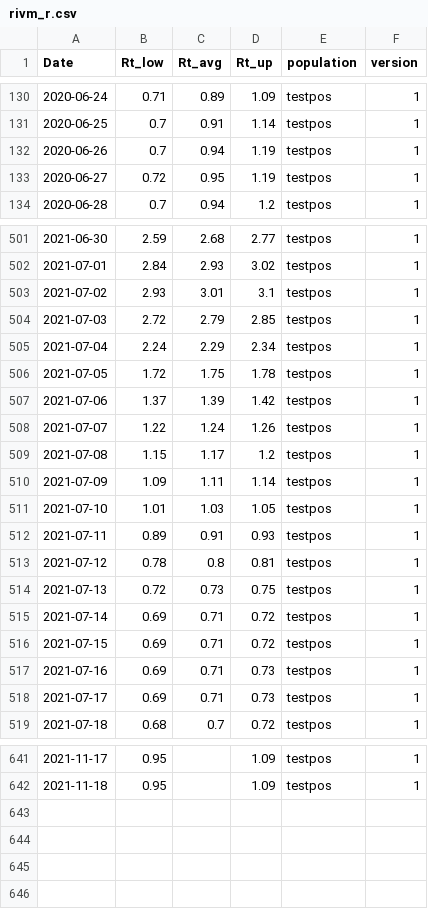
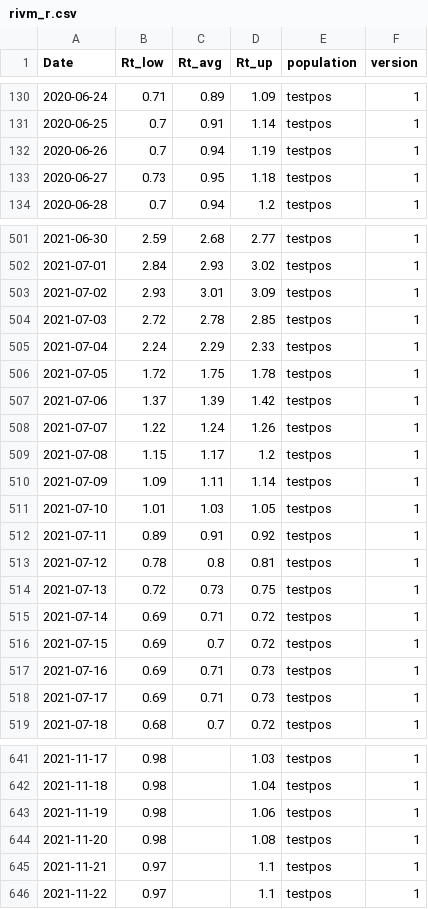
Before and after one commit to cjvanzwol/covid, a CSV file: data/csvs/rivm_r.csv, drawn as a sheet; only a part is shown, gaps mark what is left out; the diff covers the shown part only.

```diff
--- a/data/csvs/rivm_r.csv
+++ b/data/csvs/rivm_r.csv
@@ -132,3 +132,3 @@ Date,Rt_low,Rt_avg,Rt_up,population,version
 2020-06-26,0.7,0.94,1.19,testpos,1
-2020-06-27,0.72,0.95,1.19,testpos,1
+2020-06-27,0.73,0.95,1.18,testpos,1
 2020-06-28,0.7,0.94,1.2,testpos,1
@@ -502,5 +502,5 @@ Date,Rt_low,Rt_avg,Rt_up,population,version
 2021-07-01,2.84,2.93,3.02,testpos,1
-2021-07-02,2.93,3.01,3.1,testpos,1
-2021-07-03,2.72,2.79,2.85,testpos,1
-2021-07-04,2.24,2.29,2.34,testpos,1
+2021-07-02,2.93,3.01,3.09,testpos,1
+2021-07-03,2.72,2.78,2.85,testpos,1
+2021-07-04,2.24,2.29,2.33,testpos,1
 2021-07-05,1.72,1.75,1.78,testpos,1
@@ -511,3 +511,3 @@ Date,Rt_low,Rt_avg,Rt_up,population,version
 2021-07-10,1.01,1.03,1.05,testpos,1
-2021-07-11,0.89,0.91,0.93,testpos,1
+2021-07-11,0.89,0.91,0.92,testpos,1
 2021-07-12,0.78,0.8,0.81,testpos,1
@@ -515,3 +515,3 @@ Date,Rt_low,Rt_avg,Rt_up,population,version
 2021-07-14,0.69,0.71,0.72,testpos,1
-2021-07-15,0.69,0.71,0.72,testpos,1
+2021-07-15,0.69,0.7,0.72,testpos,1
 2021-07-16,0.69,0.71,0.73,testpos,1
@@ -641,2 +641,6 @@ Date,Rt_low,Rt_avg,Rt_up,population,version
-2021-11-17,0.95,,1.09,testpos,1
-2021-11-18,0.95,,1.09,testpos,1
+2021-11-17,0.98,,1.03,testpos,1
+2021-11-18,0.98,,1.04,testpos,1
+2021-11-19,0.98,,1.06,testpos,1
+2021-11-20,0.98,,1.08,testpos,1
+2021-11-21,0.97,,1.1,testpos,1
+2021-11-22,0.97,,1.1,testpos,1
```
Also changed, not shown: 58 edited cells elsewhere in this file, data/csvs/nice_ic_admission.csv, data/csvs/rivm_homes_for_disabled.csv, 15 other files.
